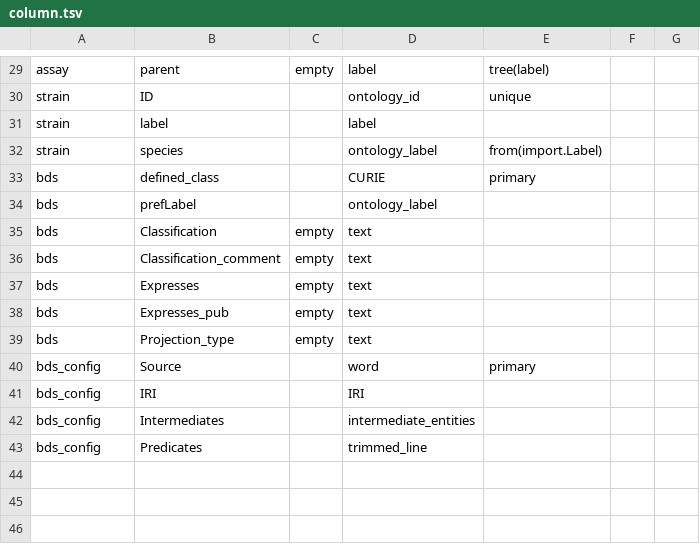
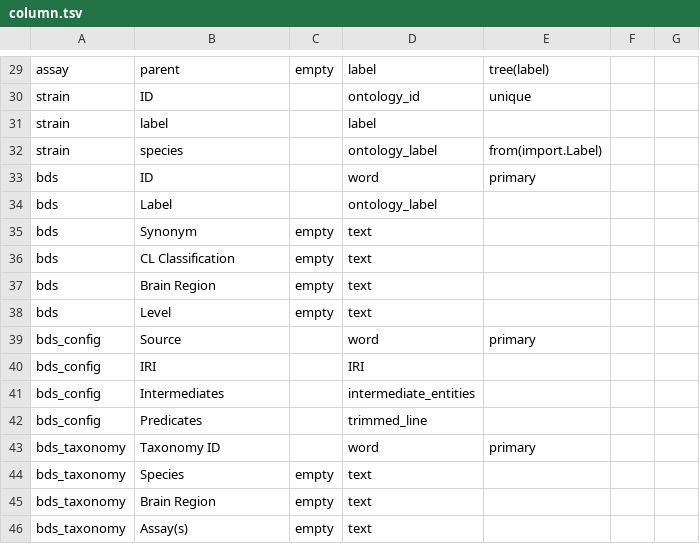
Before and after one commit to hkir-dev/demo, a TSV file: src/tables/column.tsv, drawn as a sheet; only a part is shown, gaps mark what is left out.

```diff
--- a/src/tables/column.tsv
+++ b/src/tables/column.tsv
@@ -32,9 +32,8 @@ strain	label		label
 strain	species		ontology_label	from(import.Label)		
-bds	defined_class		CURIE	primary		
-bds	prefLabel		ontology_label			
-bds	Classification	empty	text			
-bds	Classification_comment	empty	text			
-bds	Expresses	empty	text			
-bds	Expresses_pub	empty	text			
-bds	Projection_type	empty	text			
+bds	ID		word	primary		
+bds	Label		ontology_label			
+bds	Synonym	empty	text			
+bds	CL Classification	empty	text			
+bds	Brain Region	empty	text			
+bds	Level	empty	text			
 bds_config	Source		word	primary		
@@ -43 +42,5 @@ bds_config	Intermediates		intermediate_entities
 bds_config	Predicates		trimmed_line			
+bds_taxonomy	Taxonomy ID		word	primary		
+bds_taxonomy	Species	empty	text			
+bds_taxonomy	Brain Region	empty	text			
+bds_taxonomy	Assay(s)	empty	text			
```
Also changed, not shown: src/tables/bds.tsv, src/tables/table.tsv, 1 other file.
